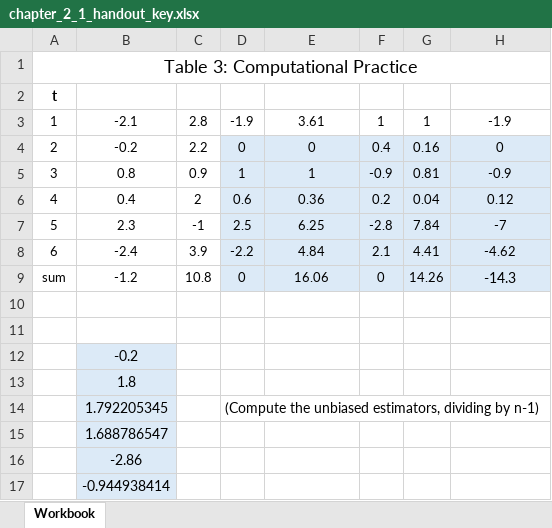
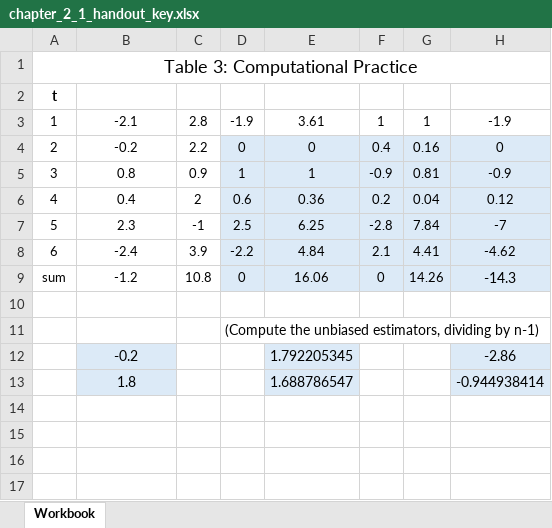
Before and after one commit to byuistats/timeseries, an Excel workbook: docs/handouts/chapter_2_1_handout_key.xlsx, sheet Workbook, drawn as a sheet; values as stored, in another font and other column widths than the file's, no borders; charts and pictures not drawn; the diff names each change by its address in the sheet, - before the commit and + after, or states it on an @@ line.

```diff
--- a/docs/handouts/chapter_2_1_handout_key.xlsx (sheet Workbook)
+++ b/docs/handouts/chapter_2_1_handout_key.xlsx (sheet Workbook)
-D11: (empty)
+D11: (Compute the unbiased estimators, dividing by n-1)
-E12: (empty)
+E12: 1.792205345
-E12:E13 fill: none
+E12:E13 fill: #DCEAF7
-H12: (empty)
+H12: -2.86
-H12:H13 fill: none
+H12:H13 fill: #DCEAF7
-E13: (empty)
+E13: 1.688786547
-H13: (empty)
+H13: -0.944938414
-row 14:  | 1.792205345 |  | (Compute the unbiased estimators, dividing by n-1)
-row 15:  | 1.688786547
-row 16:  | -2.86
-row 17:  | -0.944938414
```
Also changed, not shown: charts or pictures, docs/handouts/chapter_2_1_handout.xlsx, handouts/chapter_2_1_handout.xlsx, 4 other files.
